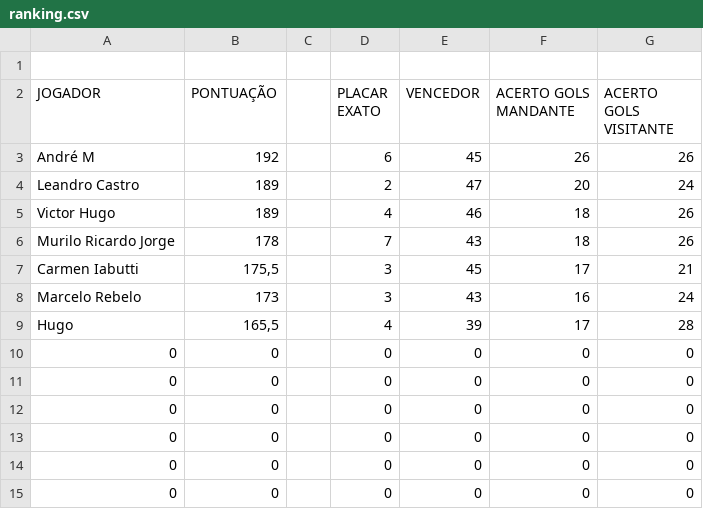
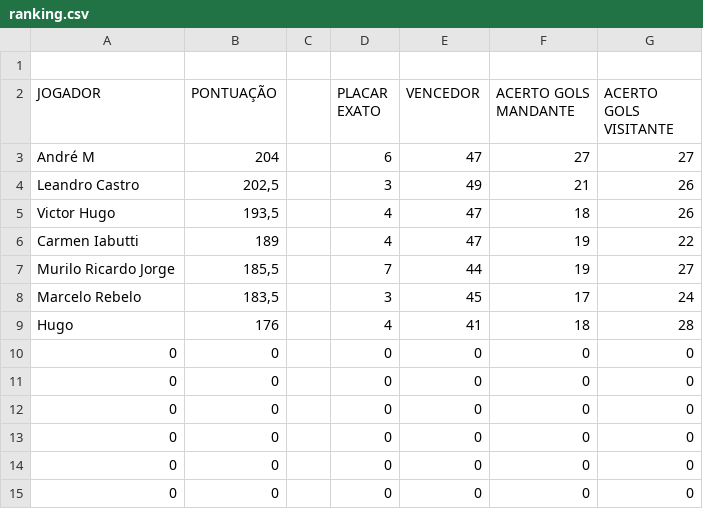
Before and after one commit to LeandroBCastro/bolaochsp, a CSV file: data/ranking.csv, drawn as a sheet; only a part is shown.

```diff
--- a/data/ranking.csv
+++ b/data/ranking.csv
@@ -2,9 +2,9 @@
 JOGADOR;PONTUAÇÃO;;PLACAR EXATO;VENCEDOR;ACERTO GOLS MANDANTE;ACERTO GOLS VISITANTE
-André M ;192;;6;45;26;26
-Leandro Castro;189;;2;47;20;24
-Victor Hugo;189;;4;46;18;26
-Murilo Ricardo Jorge;178;;7;43;18;26
-Carmen Iabutti;175,5;;3;45;17;21
-Marcelo Rebelo;173;;3;43;16;24
-Hugo;165,5;;4;39;17;28
+André M ;204;;6;47;27;27
+Leandro Castro;202,5;;3;49;21;26
+Victor Hugo;193,5;;4;47;18;26
+Carmen Iabutti;189;;4;47;19;22
+Murilo Ricardo Jorge;185,5;;7;44;19;27
+Marcelo Rebelo;183,5;;3;45;17;24
+Hugo;176;;4;41;18;28
 0;0;;0;0;0;0
```
Also changed, not shown: data/palpites.csv, data/rodada2.csv.
